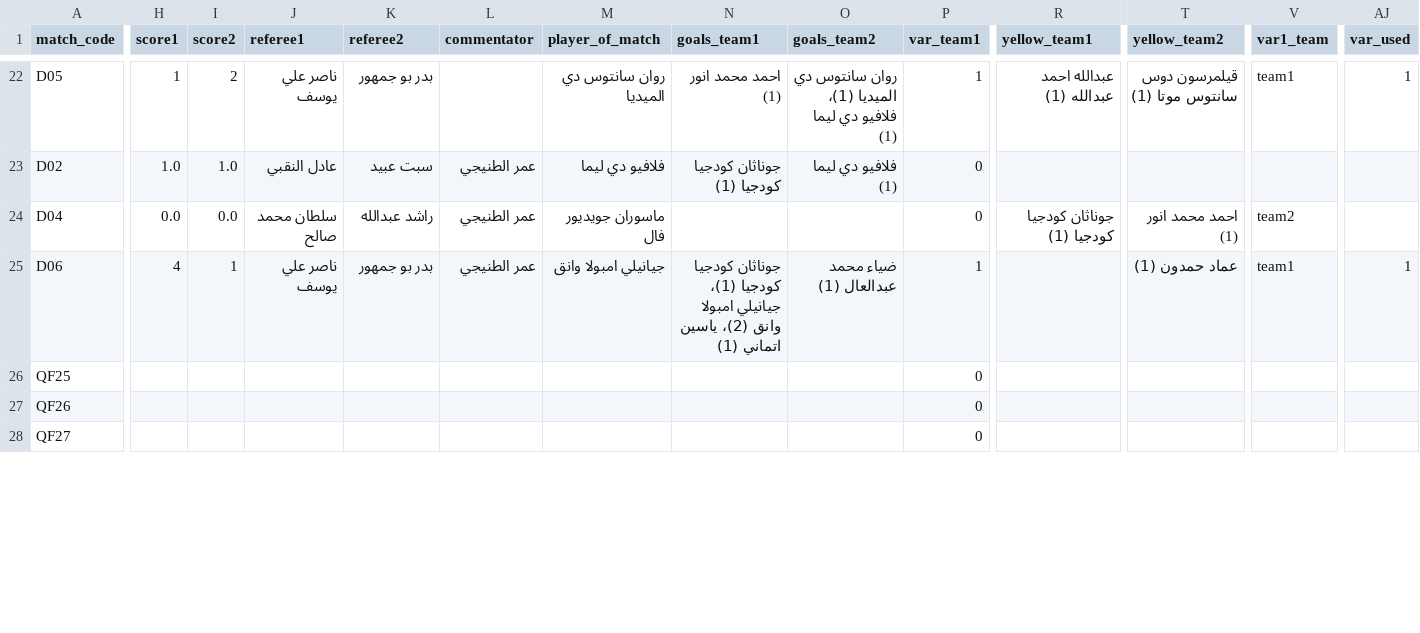
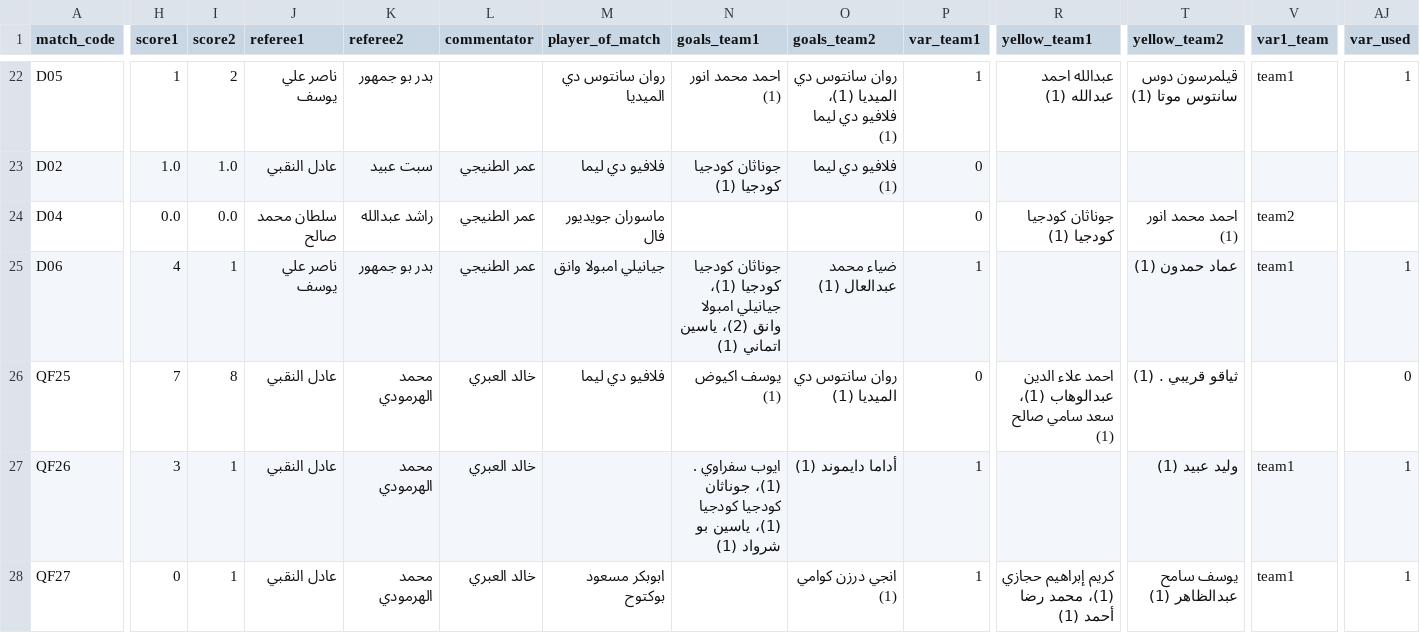
Before and after one commit to gido70/Championship-Mansour-Bin-Zaid-Cup--2026, a CSV file: data/matches.csv, drawn as a sheet; only a part is shown, gaps mark what is left out; the diff covers the shown part only; the diff names each change by its address in the sheet, - before the commit and + after, or states it on an @@ line.

Commit message:
Add files via upload

```diff
--- a/data/matches.csv
+++ b/data/matches.csv
-H26 (score1): (empty)
+H26 (score1): 7
-I26 (score2): (empty)
+I26 (score2): 8
-J26:J28 (referee1): (empty)
+J26:J28 (referee1): عادل النقبي
-K26:K28 (referee2): (empty)
+K26:K28 (referee2): محمد الهرمودي
-L26:L28 (commentator): (empty)
+L26:L28 (commentator): خالد العبري
-M26 (player_of_match): (empty)
+M26 (player_of_match): فلافيو دي ليما
-N26 (goals_team1): (empty)
+N26 (goals_team1): يوسف اكيوض (1)
-O26 (goals_team2): (empty)
+O26 (goals_team2): روان سانتوس دي الميديا (1)
-R26 (yellow_team1): (empty)
+R26 (yellow_team1): احمد علاء الدين عبدالوهاب (1)، سعد سامي صالح (1)
-T26 (yellow_team2): (empty)
+T26 (yellow_team2): ثياقو قريبي . (1)
-AJ26 (var_used): (empty)
+AJ26 (var_used): 0
-H27 (score1): (empty)
+H27 (score1): 3
-I27:I28 (score2): (empty)
+I27:I28 (score2): 1
-N27 (goals_team1): (empty)
+N27 (goals_team1): ايوب سفراوي . (1)، جوناثان كودجيا كودجيا (1)، ياسين بو شرواد (1)
-O27 (goals_team2): (empty)
+O27 (goals_team2): أداما دايموند (1)
-P27:P28 (var_team1): 0
+P27:P28 (var_team1): 1
-T27 (yellow_team2): (empty)
+T27 (yellow_team2): وليد عبيد (1)
-V27:V28 (var1_team): (empty)
+V27:V28 (var1_team): team1
-AJ27:AJ28 (var_used): (empty)
+AJ27:AJ28 (var_used): 1
-H28 (score1): (empty)
+H28 (score1): 0
-M28 (player_of_match): (empty)
+M28 (player_of_match): ابوبكر مسعود بوكتوح
-O28 (goals_team2): (empty)
+O28 (goals_team2): انجي درزن كوامي (1)
-R28 (yellow_team1): (empty)
+R28 (yellow_team1): كريم إبراهيم حجازي (1)، محمد رضا أحمد (1)
-T28 (yellow_team2): (empty)
+T28 (yellow_team2): يوسف سامح عبدالظاهر (1)
```
Also changed, not shown: 34 edited cells elsewhere in this file.
